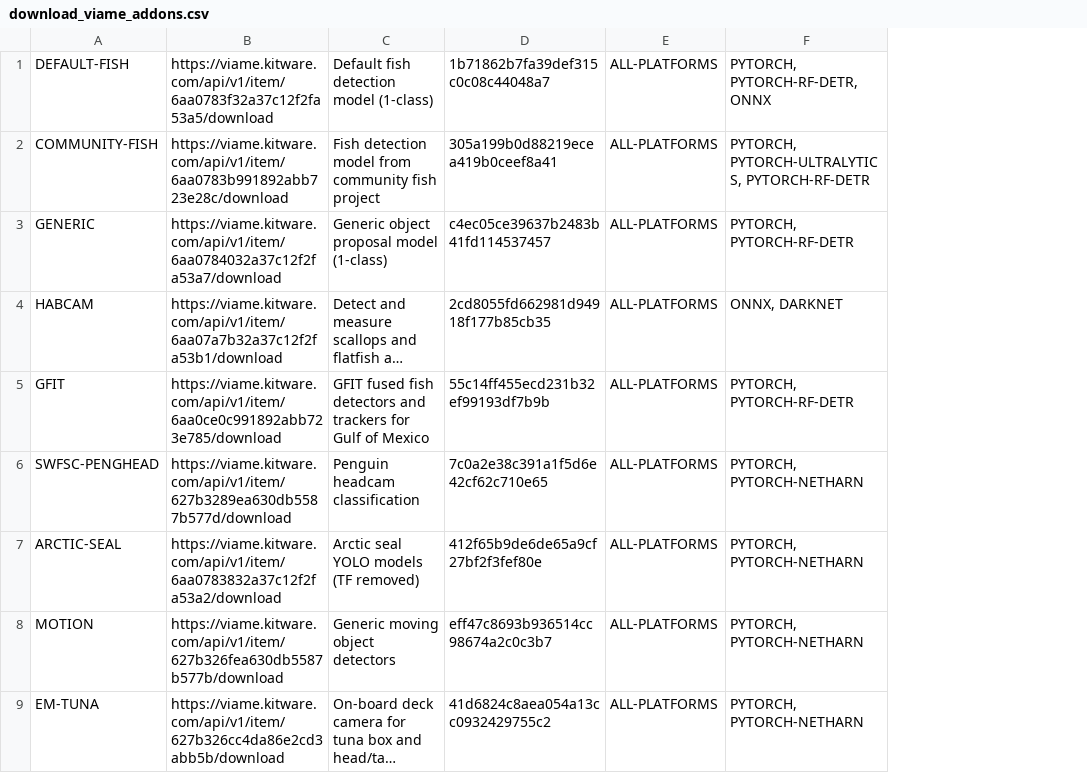
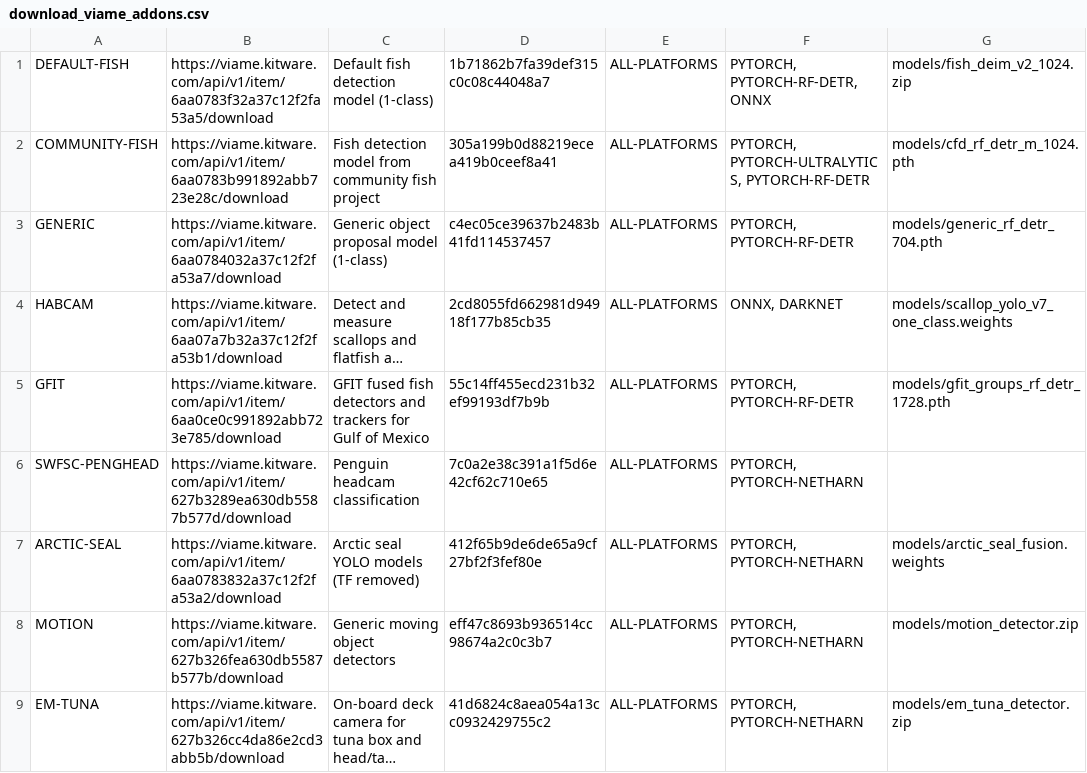
Before and after one commit to VIAME/VIAME, a CSV file: cmake/download_viame_addons.csv, drawn as a sheet; only a part is shown; long unchanged cells end in …; the diff names each change by its address in the sheet, - before the commit and + after, or states it on an @@ line.

```diff
--- a/cmake/download_viame_addons.csv
+++ b/cmake/download_viame_addons.csv
+column G, rows 1-9: models/fish_deim_v2_1024.zip | models/cfd_rf_detr_m_1024.pth | models/generic_rf_detr_704.pth | models/scallop_yolo_v7_one_class.weights | models/gfit_groups_rf_detr_1728.pth |  | models/arctic_seal_fusion.weights | models/motion_detector.zip | models/em_tuna_detector.zip
```
Also changed, not shown: 5 other files.
